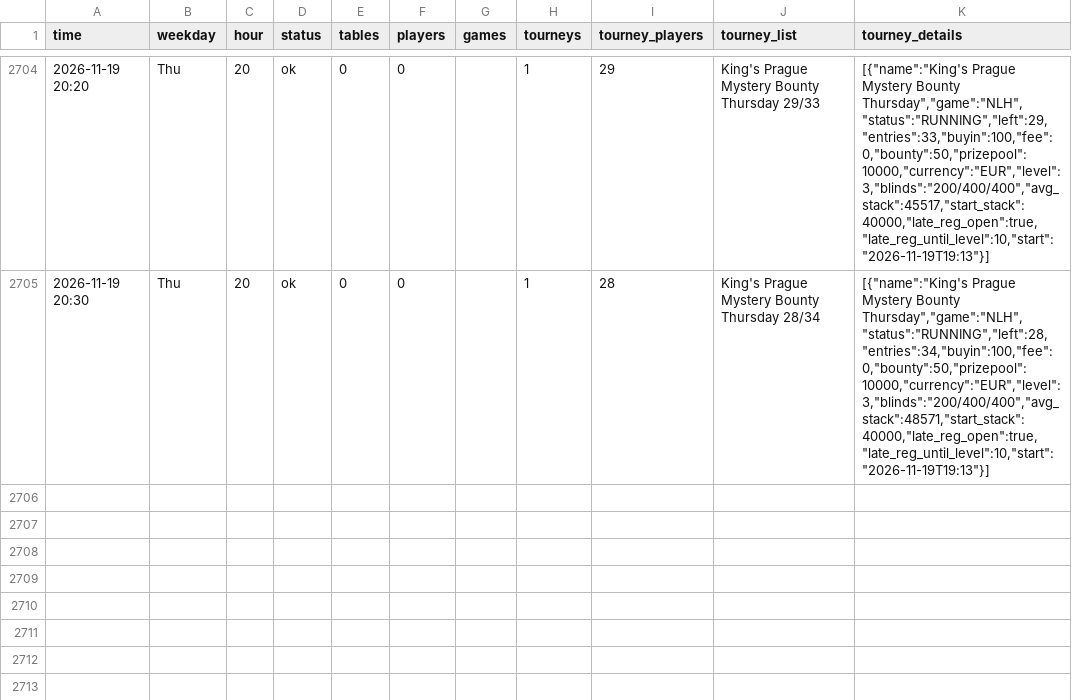
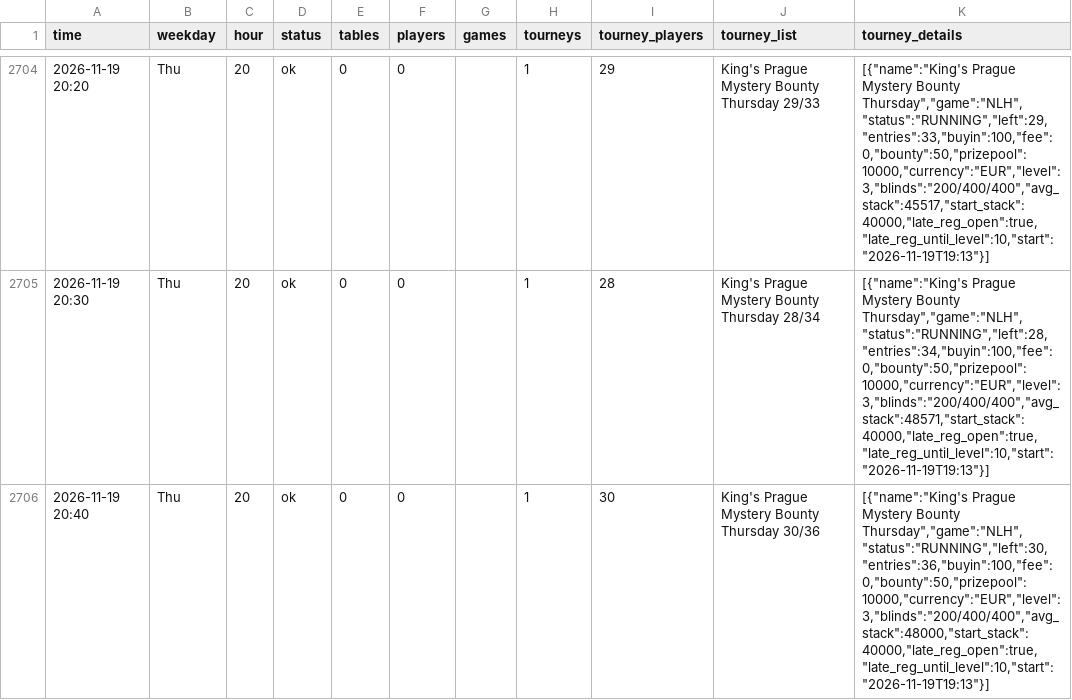
Before and after one commit to legendtoss/kings-tracker, a CSV file: data/kings-prague/2026-11.csv, drawn as a sheet; only a part is shown, gaps mark what is left out.

```diff
--- a/data/kings-prague/2026-11.csv
+++ b/data/kings-prague/2026-11.csv
@@ -2705 +2705,2 @@
 2026-11-19 20:30,Thu,20,ok,0,0,,1,28,King's Prague Mystery Bounty Thursday 28/34,"[{""name"":""King's Prague Mystery Bounty Thursday"",""game"":""NLH"",""status"":""RUNNING"",""left"":28,""entries"":34,""buyin"":100,""fee"":0,""bounty"":50,""prizepool"":10000,""currency"":""EUR"",""level"":3,""blinds"":""200/400/400"",""avg_stack"":48571,""start_stack"":40000,""late_reg_open"":true,""late_reg_until_level"":10,""start"":""2026-11-19T19:13""}]"
+2026-11-19 20:40,Thu,20,ok,0,0,,1,30,King's Prague Mystery Bounty Thursday 30/36,"[{""name"":""King's Prague Mystery Bounty Thursday"",""game"":""NLH"",""status"":""RUNNING"",""left"":30,""entries"":36,""buyin"":100,""fee"":0,""bounty"":50,""prizepool"":10000,""currency"":""EUR"",""level"":3,""blinds"":""200/400/400"",""avg_stack"":48000,""start_stack"":40000,""late_reg_open"":true,""late_reg_until_level"":10,""start"":""2026-11-19T19:13""}]"
```
Also changed, not shown: data/2026-11.csv, data/banco/2026-11.csv, 8 other files.
